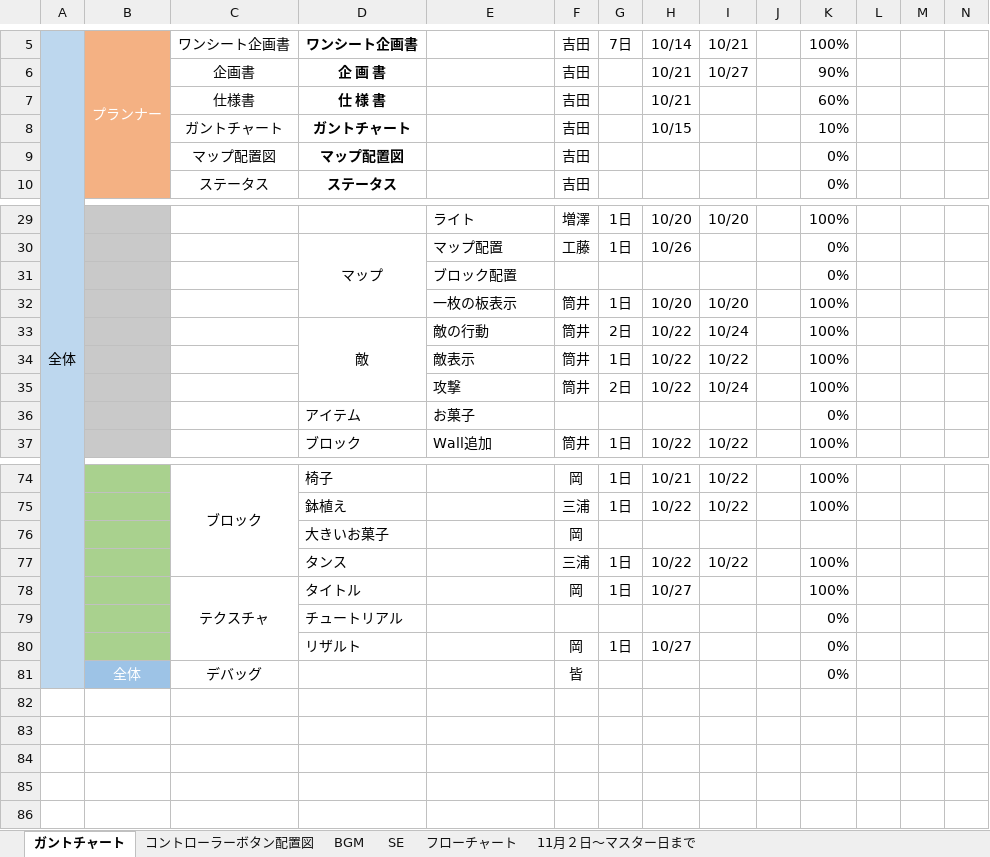
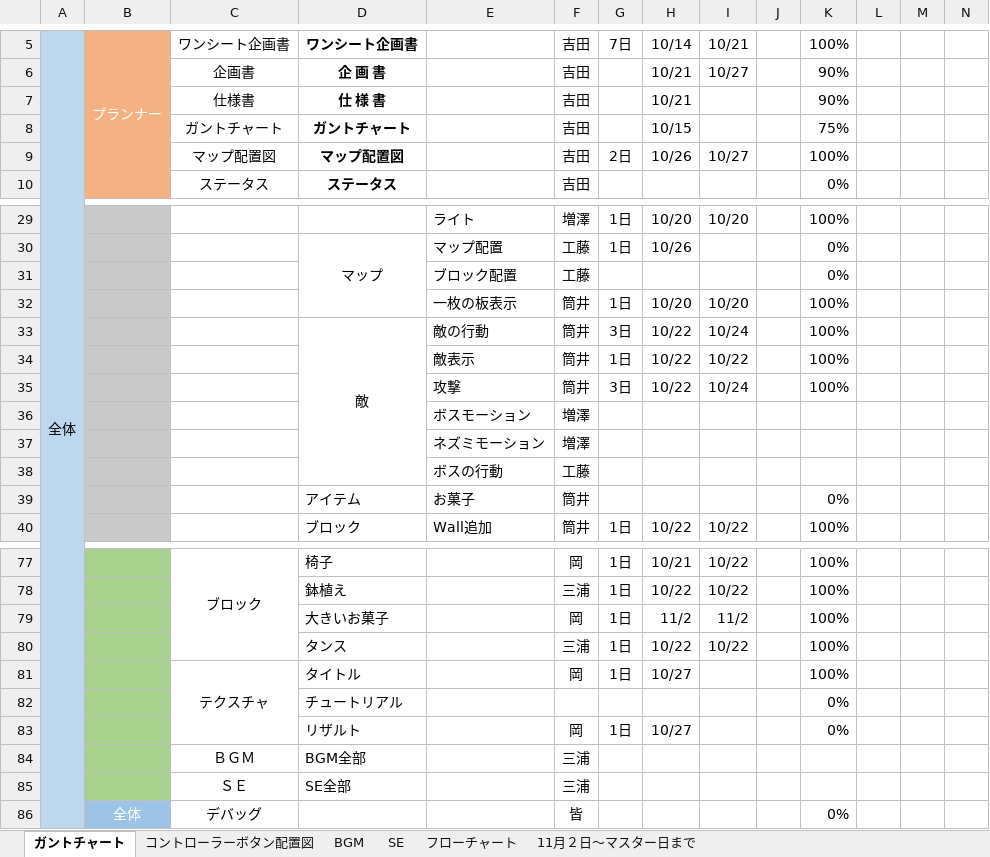
Before and after one commit to ayanokudo/okashi_222, an Excel workbook: schedule/ガントチャート.xlsx, sheet ガントチャート, drawn as a sheet; only a part is shown, gaps mark what is left out; values as stored, in another font and other column widths than the file's, no borders; charts and pictures and conditional formats not drawn; removed rows and columns are numbered as before the commit, all else as after; rows hold the shown columns only; the diff covers the shown part only; the diff names each change by its address in the sheet, - before the commit and + after, or states it on an @@ line.

Commit message:
修正

```diff
--- a/schedule/ガントチャート.xlsx (sheet ガントチャート)
+++ b/schedule/ガントチャート.xlsx (sheet ガントチャート)
-K7: 60%
+K7: 90%
-K8: 10%
+K8: 75%
-row 9:  |  | マップ配置図 | マップ配置図 |  | 吉田 |  |  |  |  | 0%
+row 9:  |  | マップ配置図 | マップ配置図 |  | 吉田 | 2日 | 10/26 | 10/27 |  | 100%
-F31: (empty)
+F31: 工藤
-G33: 2日
+G33: 3日
-G35: 2日
+G35: 3日
+row 36:  |  |  |  | ボスモーション | 増澤
+row 37:  |  |  |  | ネズミモーション | 増澤
+row 38:  |  |  |  | ボスの行動 | 工藤
-F39: (empty)
+F39: 筒井
-row 76:  |  |  | 大きいお菓子 |  | 岡
+row 79:  |  |  | 大きいお菓子 |  | 岡 | 1日 | 11/2 | 11/2 |  | 100%
+row 84:  |  | ＢＧＭ | BGM全部 |  | 三浦
+row 85:  |  | ＳＥ | SE全部 |  | 三浦
```
Also changed, not shown: 6 edited cells elsewhere in this sheet, charts or pictures.
